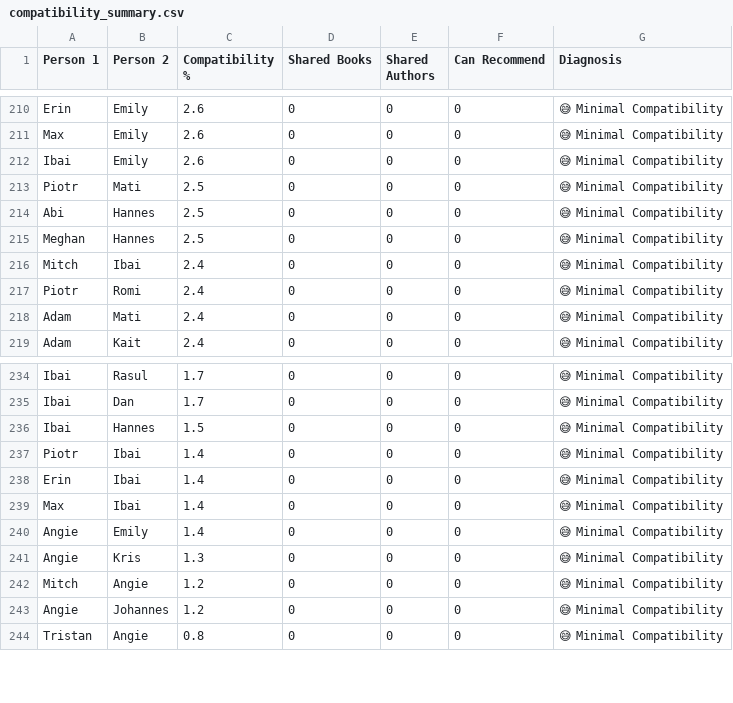
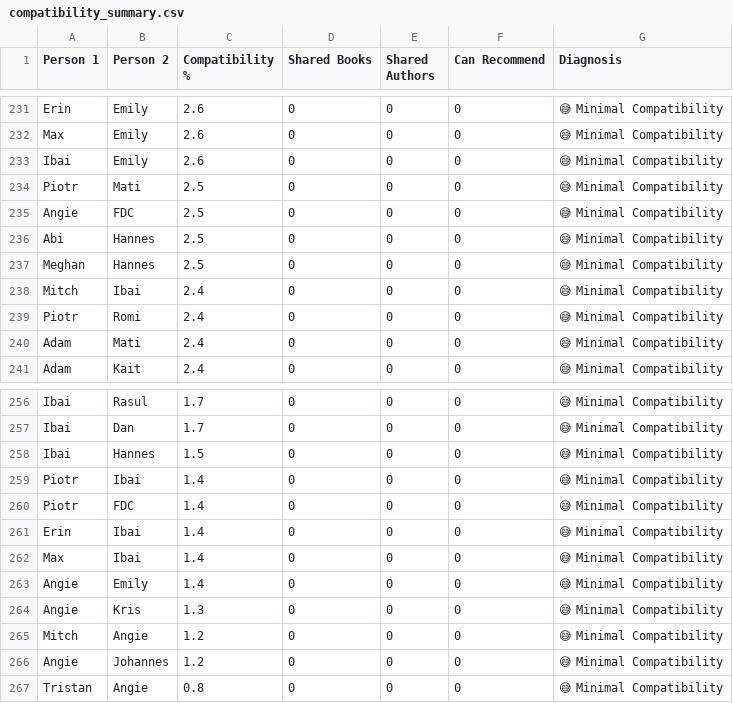
Before and after one commit to cfronhofer/book-bonds, a CSV file: stats/book-lists/outputs/compatibility_summary.csv, drawn as a sheet; only a part is shown, gaps mark what is left out; the diff covers the shown part only.

```diff
--- a/stats/book-lists/outputs/compatibility_summary.csv
+++ b/stats/book-lists/outputs/compatibility_summary.csv
@@ -213,2 +234,3 @@ Ibai,Emily,2.6,0,0,0,😅 Minimal Compatibility
 Piotr,Mati,2.5,0,0,0,😅 Minimal Compatibility
+Angie,FDC,2.5,0,0,0,😅 Minimal Compatibility
 Abi,Hannes,2.5,0,0,0,😅 Minimal Compatibility
@@ -237,2 +259,3 @@ Ibai,Hannes,1.5,0,0,0,😅 Minimal Compatibility
 Piotr,Ibai,1.4,0,0,0,😅 Minimal Compatibility
+Piotr,FDC,1.4,0,0,0,😅 Minimal Compatibility
 Erin,Ibai,1.4,0,0,0,😅 Minimal Compatibility
```
Also changed, not shown: 21 added rows elsewhere in this file, 2 other files.
